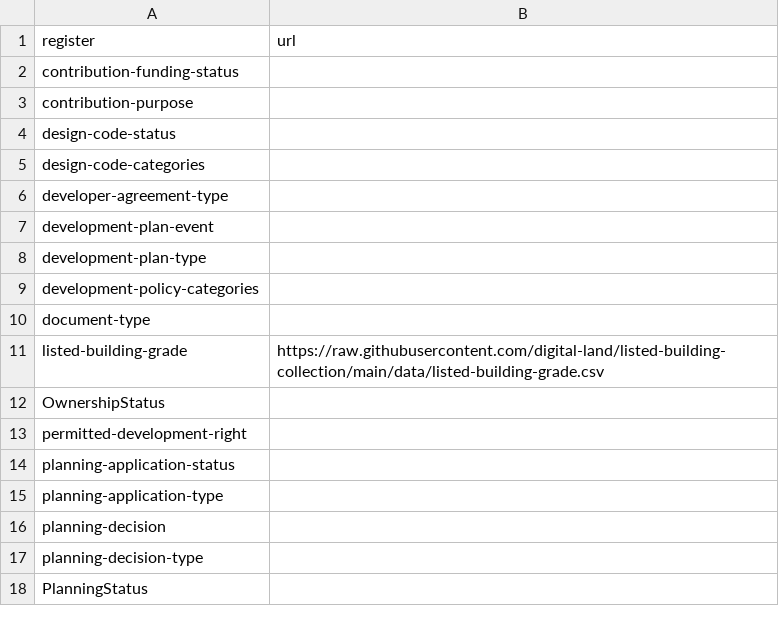
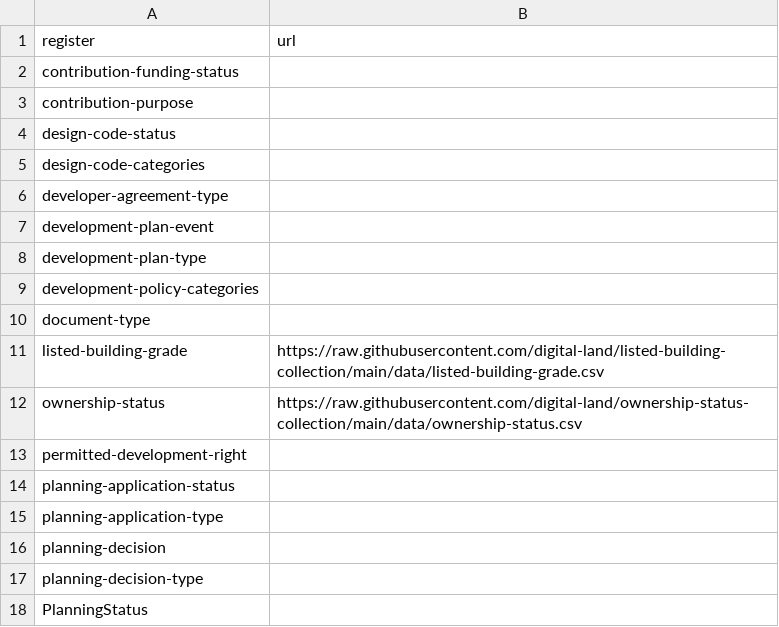
Before and after one commit to digital-land/dluhc-datasets, a CSV file: data/dataset-registers.csv, drawn as a sheet; removed rows and columns are numbered as before the commit, all else as after; the diff names each change by its address in the sheet, - before the commit and + after, or states it on an @@ line.

Commit message:
Add url to ownership-status register

```diff
--- a/data/dataset-registers.csv
+++ b/data/dataset-registers.csv
-row 12: OwnershipStatus
+row 12: ownership-status | https://raw.githubusercontent.com/digital-land/ownership-status-collection/main/data/ownership-status.csv
```
